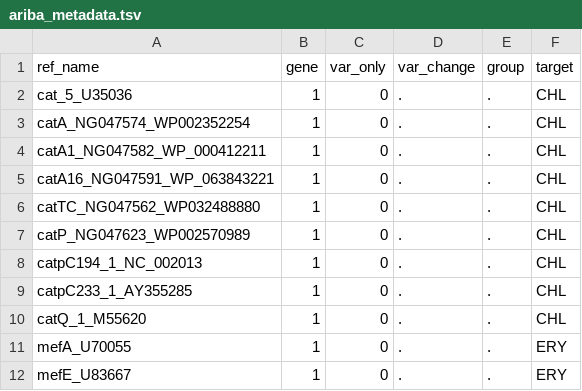
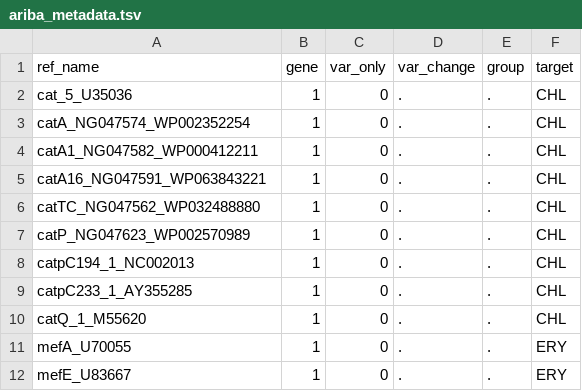
Before and after one commit to HarryHung/assorted-scripts, a TSV file: test-ariba-db-nf/data/ariba_metadata.tsv, drawn as a sheet; only a part is shown.

```diff
--- a/test-ariba-db-nf/data/ariba_metadata.tsv
+++ b/test-ariba-db-nf/data/ariba_metadata.tsv
@@ -3,7 +3,7 @@ cat_5_U35036	1	0	.	.	CHL
 catA_NG047574_WP002352254	1	0	.	.	CHL
-catA1_NG047582_WP_000412211	1	0	.	.	CHL
-catA16_NG047591_WP_063843221	1	0	.	.	CHL
+catA1_NG047582_WP000412211	1	0	.	.	CHL
+catA16_NG047591_WP063843221	1	0	.	.	CHL
 catTC_NG047562_WP032488880	1	0	.	.	CHL
 catP_NG047623_WP002570989	1	0	.	.	CHL
-catpC194_1_NC_002013	1	0	.	.	CHL
+catpC194_1_NC002013	1	0	.	.	CHL
 catpC233_1_AY355285	1	0	.	.	CHL
```
Also changed, not shown: 1 other file.
